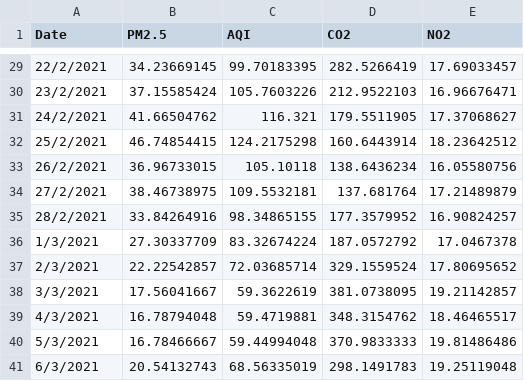
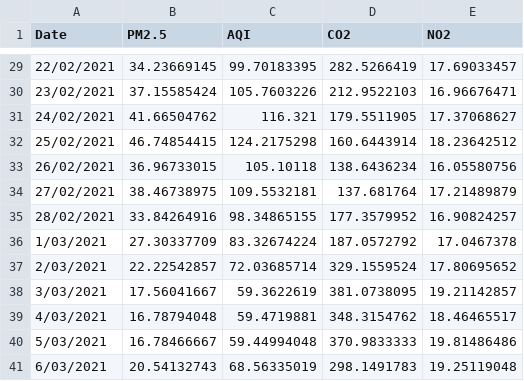
Before and after one commit to NitchamonSW/AirQuality, a CSV file: station3data.csv, drawn as a sheet; only a part is shown, gaps mark what is left out; the diff covers the shown part only.

```diff
--- a/station3data.csv
+++ b/station3data.csv
@@ -29,13 +29,13 @@ Date,PM2.5,AQI,CO2,NO2
-22/2/2021,34.23669145,99.70183395,282.5266419,17.69033457
-23/2/2021,37.15585424,105.7603226,212.9522103,16.96676471
-24/2/2021,41.66504762,116.321,179.5511905,17.37068627
-25/2/2021,46.74854415,124.2175298,160.6443914,18.23642512
-26/2/2021,36.96733015,105.10118,138.6436234,16.05580756
-27/2/2021,38.46738975,109.5532181,137.681764,17.21489879
-28/2/2021,33.84264916,98.34865155,177.3579952,16.90824257
-1/3/2021,27.30337709,83.32674224,187.0572792,17.0467378
-2/3/2021,22.22542857,72.03685714,329.1559524,17.80695652
-3/3/2021,17.56041667,59.3622619,381.0738095,19.21142857
-4/3/2021,16.78794048,59.4719881,348.3154762,18.46465517
-5/3/2021,16.78466667,59.44994048,370.9833333,19.81486486
-6/3/2021,20.54132743,68.56335019,298.1491783,19.25119048
+22/02/2021,34.23669145,99.70183395,282.5266419,17.69033457
+23/02/2021,37.15585424,105.7603226,212.9522103,16.96676471
+24/02/2021,41.66504762,116.321,179.5511905,17.37068627
+25/02/2021,46.74854415,124.2175298,160.6443914,18.23642512
+26/02/2021,36.96733015,105.10118,138.6436234,16.05580756
+27/02/2021,38.46738975,109.5532181,137.681764,17.21489879
+28/02/2021,33.84264916,98.34865155,177.3579952,16.90824257
+1/03/2021,27.30337709,83.32674224,187.0572792,17.0467378
+2/03/2021,22.22542857,72.03685714,329.1559524,17.80695652
+3/03/2021,17.56041667,59.3622619,381.0738095,19.21142857
+4/03/2021,16.78794048,59.4719881,348.3154762,18.46465517
+5/03/2021,16.78466667,59.44994048,370.9833333,19.81486486
+6/03/2021,20.54132743,68.56335019,298.1491783,19.25119048
```
Also changed, not shown: 27 edited cells elsewhere in this file.
